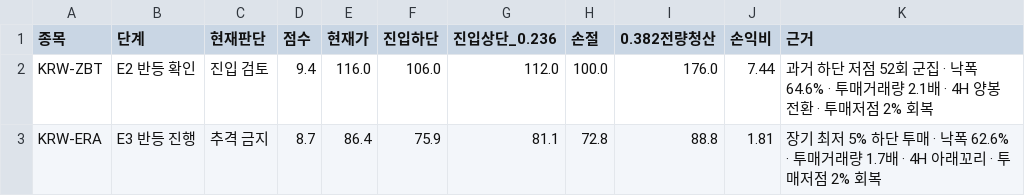
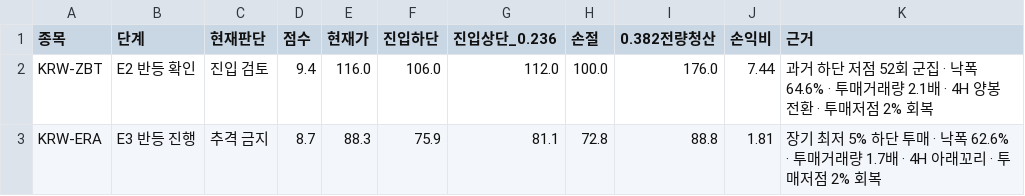
Before and after one commit to anna0205ms-stack/today-coin-explorer, a CSV file: outputs/technical_rebound.csv, drawn as a sheet.

```diff
--- a/outputs/technical_rebound.csv
+++ b/outputs/technical_rebound.csv
@@ -2,2 +2,2 @@
 KRW-ZBT,E2 반등 확인,진입 검토,9.4,116.0,106.0,112.0,100.0,176.0,7.44,과거 하단 저점 52회 군집 · 낙폭 64.6% · 투매거래량 2.1배 · 4H 양봉 전환 · 투매저점 2% 회복
-KRW-ERA,E3 반등 진행,추격 금지,8.7,86.4,75.9,81.1,72.8,88.8,1.81,장기 최저 5% 하단 투매 · 낙폭 62.6% · 투매거래량 1.7배 · 4H 아래꼬리 · 투매저점 2% 회복
+KRW-ERA,E3 반등 진행,추격 금지,8.7,88.3,75.9,81.1,72.8,88.8,1.81,장기 최저 5% 하단 투매 · 낙폭 62.6% · 투매거래량 1.7배 · 4H 아래꼬리 · 투매저점 2% 회복
```
Also changed, not shown: outputs/latest_scan.csv, outputs/pre_breakout_reclaim.csv, 51 other files.
